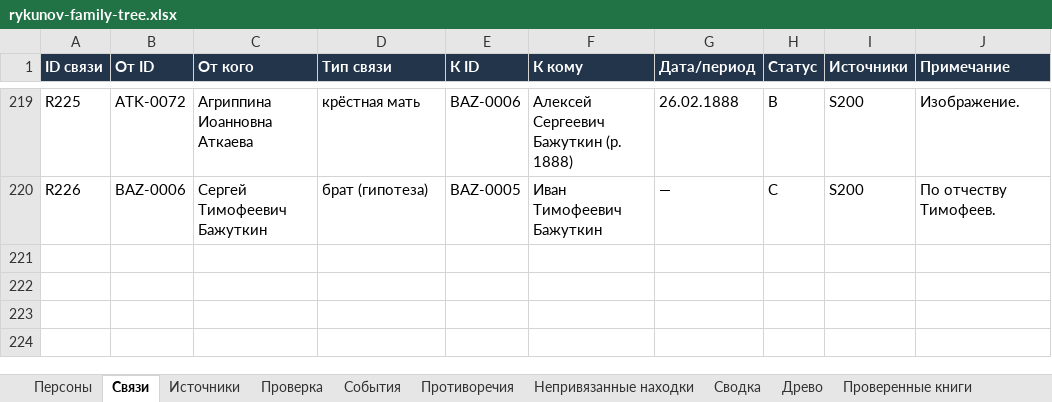
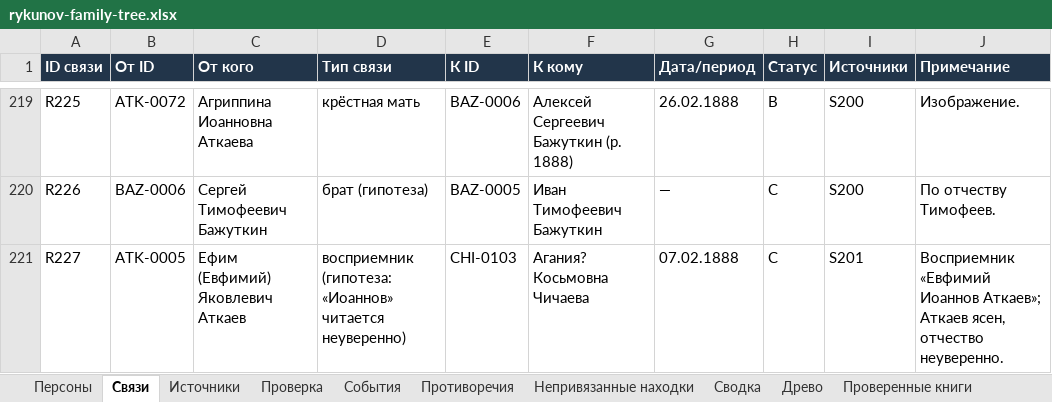
Before and after one commit to kilevoy/rykunov-family-tree, an Excel workbook: data/rykunov-family-tree.xlsx, sheet Связи, drawn as a sheet; only a part is shown, gaps mark what is left out; values as stored, in another font and other column widths than the file's, no borders; the diff names each change by its address in the sheet, - before the commit and + after, or states it on an @@ line.

```diff
--- a/data/rykunov-family-tree.xlsx (sheet Связи)
+++ b/data/rykunov-family-tree.xlsx (sheet Связи)
+row 221: R227 | ATK-0005 | Ефим (Евфимий) Яковлевич Аткаев | восприемник (гипотеза: «Иоаннов» читается неуверенно) | CHI-0103 | Агания? Косьмовна Чичаева | 07.02.1888 | C | S201 | Восприемник «Евфимий Иоаннов Аткаев»; Аткаев ясен, отчество неуверенно.
```
Also changed, not shown: sheet Персоны, sheet Проверенные книги, sheet Непривязанные находки, sheet Источники, sheet Противоречия.
